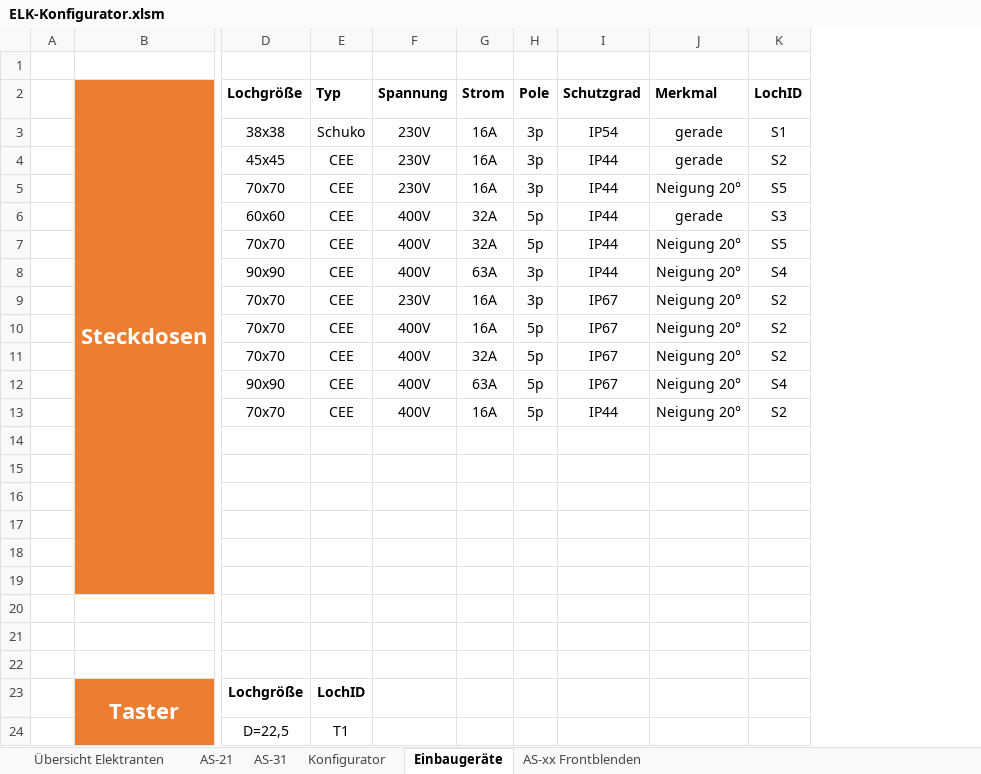
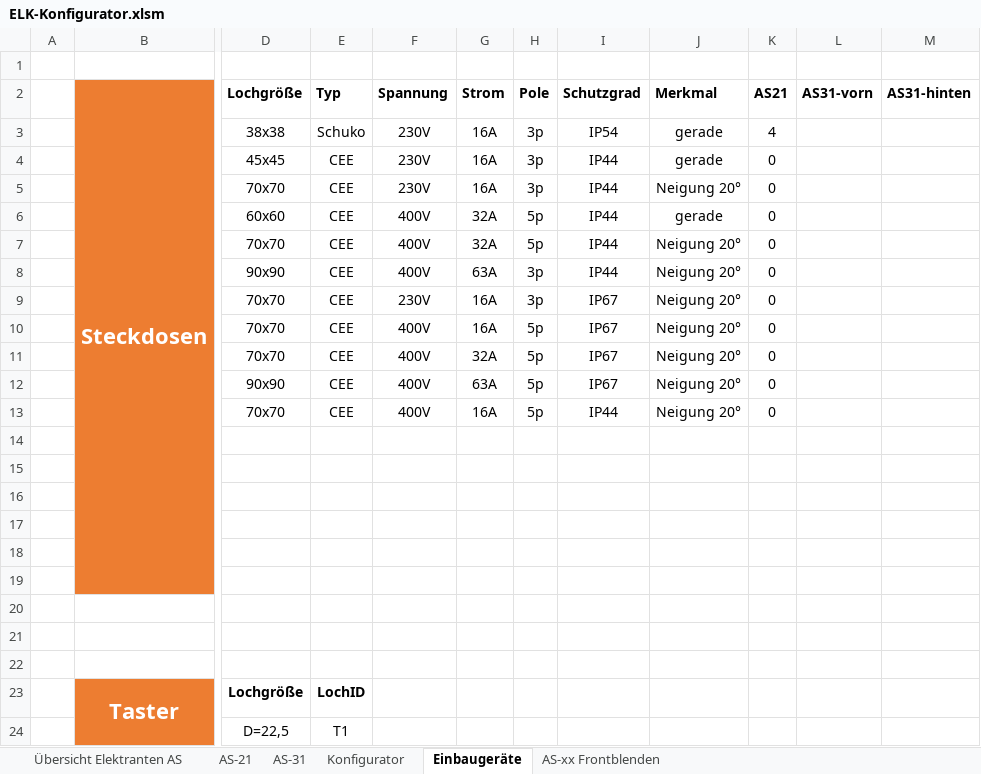
Before and after one commit to Fake448/ESA-App, an Excel workbook: data/Excel/ELK-Konfigurator.xlsm, sheet Einbaugeräte, drawn as a sheet; only a part is shown, gaps mark what is left out; values as stored, in another font and other column widths than the file's, no borders; table styles not drawn; removed rows and columns are numbered as before the commit, all else as after; the diff names each change by its address in the sheet, - before the commit and + after, or states it on an @@ line.

```diff
--- a/data/Excel/ELK-Konfigurator.xlsm (sheet Einbaugeräte)
+++ b/data/Excel/ELK-Konfigurator.xlsm (sheet Einbaugeräte)
-sheet tab: Übersicht Elektranten
+sheet tab: Übersicht Elektranten AS
-column K (LochID), rows 3-13: S1 | S2 | S5 | S3 | S5 | S4 | S2 | S2 | S2 | S4 | S2
+column K (AS21), rows 3-13: 4 | 0 | 0 | 0 | 0 | 0 | 0 | 0 | 0 | 0 | 0
+column L (AS31-vorn), empty
+column M (AS31-hinten), empty
```
Also changed, not shown: sheet AS-xx Frontblenden, sheet AS-21, sheet Übersicht Elektranten AS, formulas that keep their value, charts or pictures.
